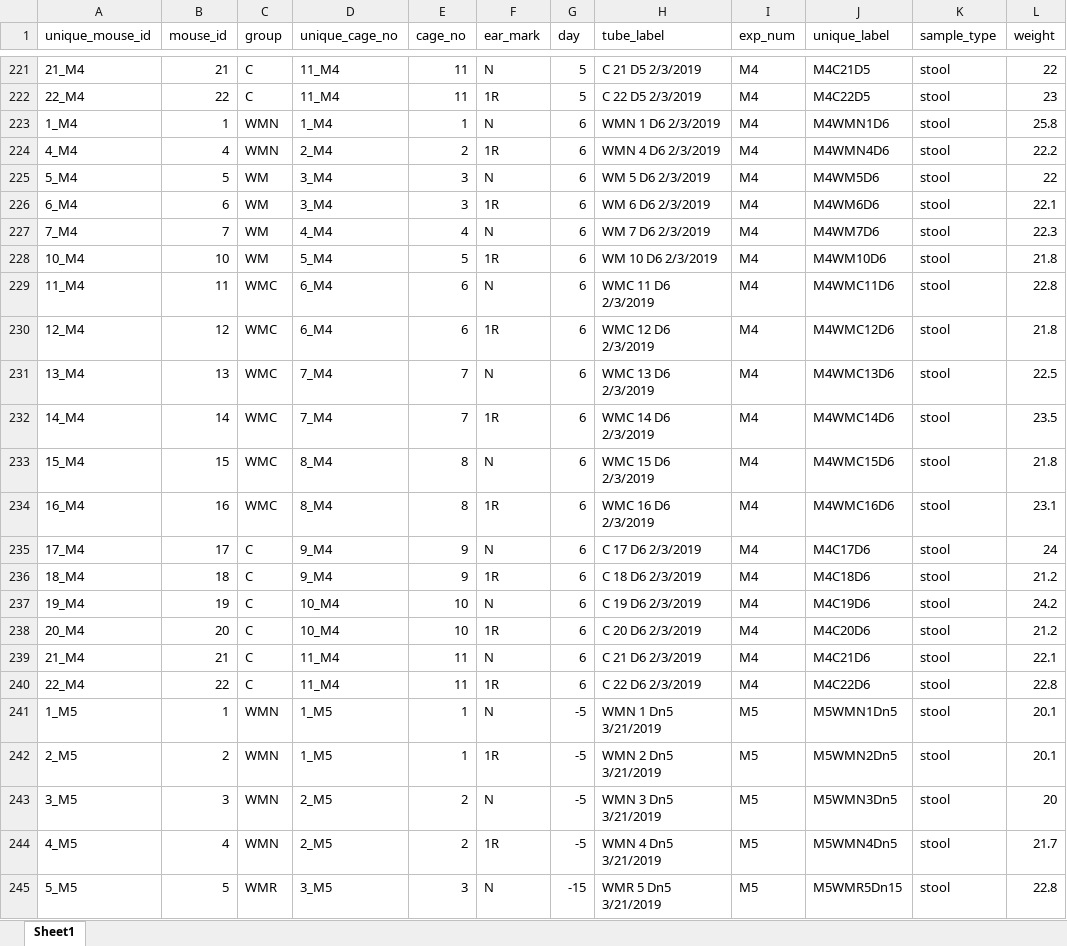
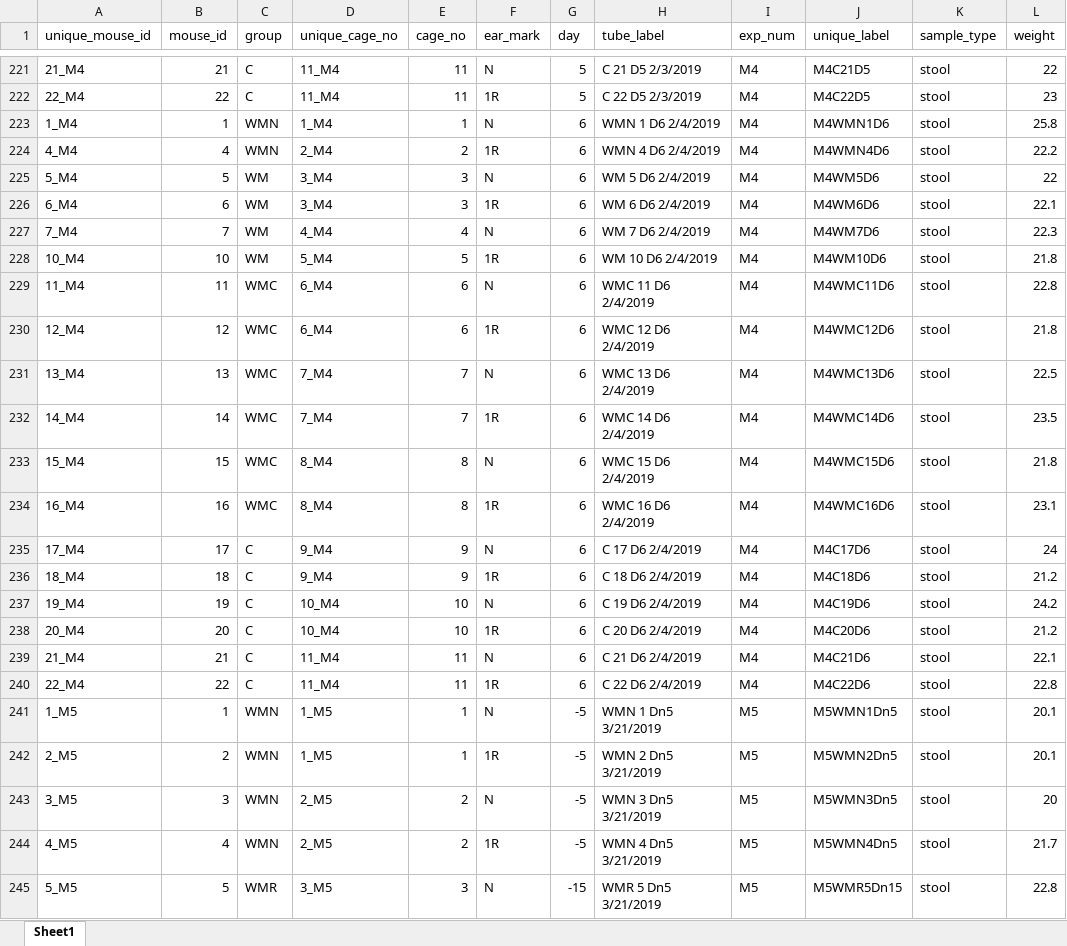
Before and after one commit to SchlossLab/Tomkovich_PEG3350_mSphere_2021, an Excel workbook: data/process/metadata.xlsx, sheet Sheet1, drawn as a sheet; only a part is shown, gaps mark what is left out; values as stored, in another font and other column widths than the file's, no borders; the diff names each change by its address in the sheet, - before the commit and + after, or states it on an @@ line.

Commit message:
Update metadata after correcting motility day 4 date typo from 2/3 to 2/4

```diff
--- a/data/process/metadata.xlsx (sheet Sheet1)
+++ b/data/process/metadata.xlsx (sheet Sheet1)
-H223 (tube_label): WMN 1 D6 2/3/2019
+H223 (tube_label): WMN 1 D6 2/4/2019
-H224 (tube_label): WMN 4 D6 2/3/2019
+H224 (tube_label): WMN 4 D6 2/4/2019
-H225 (tube_label): WM 5 D6 2/3/2019
+H225 (tube_label): WM 5 D6 2/4/2019
-H226 (tube_label): WM 6 D6 2/3/2019
+H226 (tube_label): WM 6 D6 2/4/2019
-H227 (tube_label): WM 7 D6 2/3/2019
+H227 (tube_label): WM 7 D6 2/4/2019
-H228 (tube_label): WM 10 D6 2/3/2019
+H228 (tube_label): WM 10 D6 2/4/2019
-H229 (tube_label): WMC 11 D6 2/3/2019
+H229 (tube_label): WMC 11 D6 2/4/2019
-H230 (tube_label): WMC 12 D6 2/3/2019
+H230 (tube_label): WMC 12 D6 2/4/2019
-H231 (tube_label): WMC 13 D6 2/3/2019
+H231 (tube_label): WMC 13 D6 2/4/2019
-H232 (tube_label): WMC 14 D6 2/3/2019
+H232 (tube_label): WMC 14 D6 2/4/2019
-H233 (tube_label): WMC 15 D6 2/3/2019
+H233 (tube_label): WMC 15 D6 2/4/2019
-H234 (tube_label): WMC 16 D6 2/3/2019
+H234 (tube_label): WMC 16 D6 2/4/2019
-H235 (tube_label): C 17 D6 2/3/2019
+H235 (tube_label): C 17 D6 2/4/2019
-H236 (tube_label): C 18 D6 2/3/2019
+H236 (tube_label): C 18 D6 2/4/2019
-H237 (tube_label): C 19 D6 2/3/2019
+H237 (tube_label): C 19 D6 2/4/2019
-H238 (tube_label): C 20 D6 2/3/2019
+H238 (tube_label): C 20 D6 2/4/2019
-H239 (tube_label): C 21 D6 2/3/2019
+H239 (tube_label): C 21 D6 2/4/2019
-H240 (tube_label): C 22 D6 2/3/2019
+H240 (tube_label): C 22 D6 2/4/2019
```
